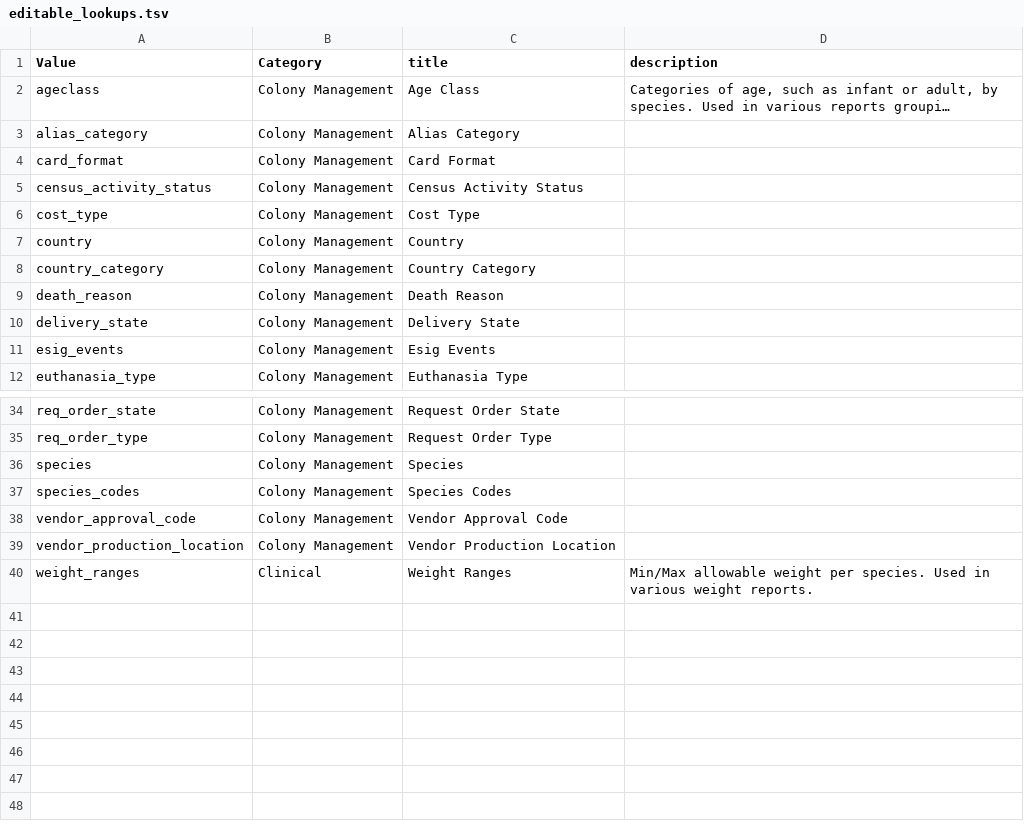
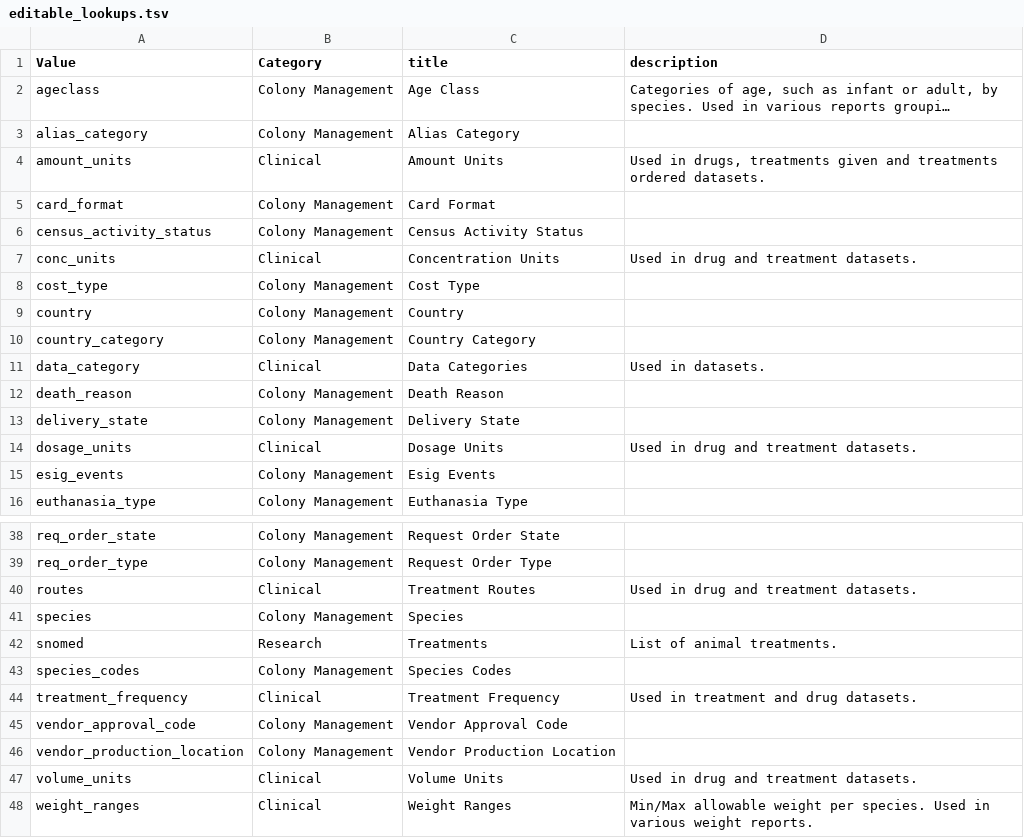
Before and after one commit to LabKey/nircEHRModules, a TSV file: nirc_ehr/resources/data/editable_lookups.tsv, drawn as a sheet; only a part is shown, gaps mark what is left out; long unchanged cells end in …; the diff names each change by its address in the sheet, - before the commit and + after, or states it on an @@ line.

Commit message:
Clinical Form - Medications/Treatments (#315)

```diff
--- a/nirc_ehr/resources/data/editable_lookups.tsv
+++ b/nirc_ehr/resources/data/editable_lookups.tsv
+row 4: amount_units | Clinical | Amount Units | Used in drugs, treatments given and treatments ordered datasets.
+row 7: conc_units | Clinical | Concentration Units | Used in drug and treatment datasets.
+row 11: data_category | Clinical | Data Categories | Used in datasets.
+row 14: dosage_units | Clinical | Dosage Units | Used in drug and treatment datasets.
+row 40: routes | Clinical | Treatment Routes | Used in drug and treatment datasets.
+row 42: snomed | Research | Treatments | List of animal treatments.
+row 44: treatment_frequency | Clinical | Treatment Frequency | Used in treatment and drug datasets.
+row 47: volume_units | Clinical | Volume Units | Used in drug and treatment datasets.
```
Also changed, not shown: nirc_ehr/resources/data/lookup_sets.tsv, nirc_ehr/resources/data/lookupsManifest.tsv, 24 other files.
